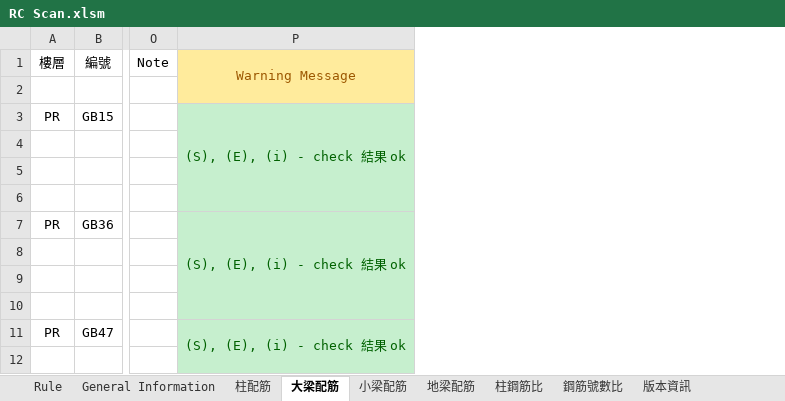
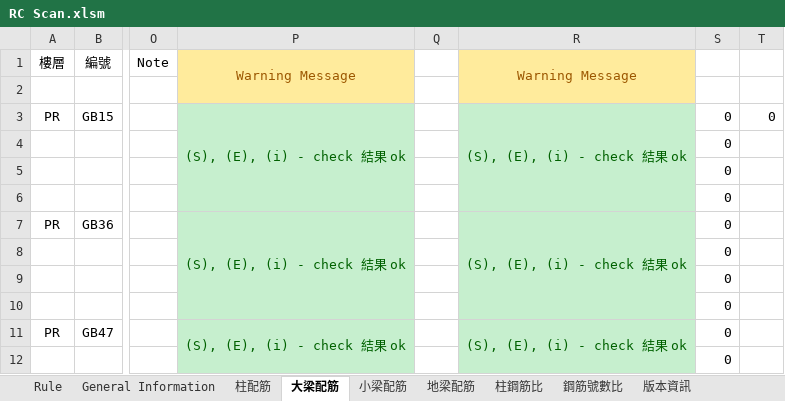
Before and after one commit to skyran1278/VbaProject, an Excel workbook: 20170524_RCScan/RC Scan.xlsm, sheet 大梁配筋, drawn as a sheet; only a part is shown, gaps mark what is left out; values as stored, in another font and other column widths than the file's, no borders; the diff names each change by its address in the sheet, - before the commit and + after, or states it on an @@ line.

```diff
--- a/20170524_RCScan/RC Scan.xlsm (sheet 大梁配筋)
+++ b/20170524_RCScan/RC Scan.xlsm (sheet 大梁配筋)
+column Q, empty
+column R (Warning Message), rows 3-11: (S), (E), (i) - check 結果 ok |  |  |  | (S), (E), (i) - check 結果 ok |  |  |  | (S), (E), (i) - check 結果 ok
+column S, rows 3-12: all 0
+column T, row 3: 0
```
Also changed, not shown: sheet 柱配筋, sheet 地梁配筋, sheet 柱鋼筋比, sheet General Information, 20170524_RCScan/rc-scan.xlsm, 4 other files.
